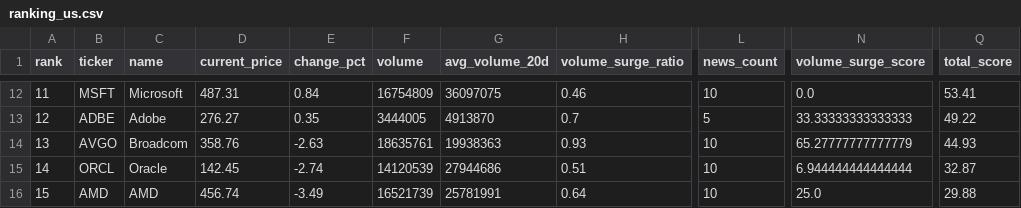
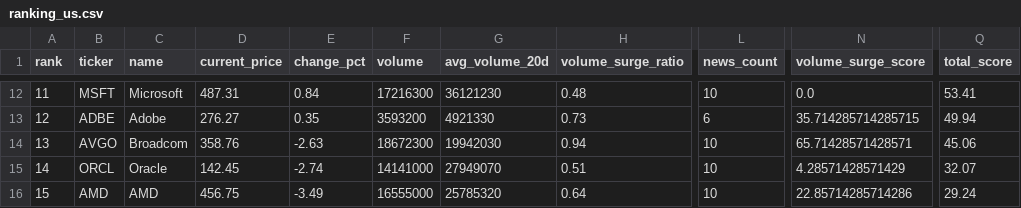
Before and after one commit to ynokinawa19-lgtm/stock-ranking-app, a CSV file: data/ranking_us.csv, drawn as a sheet; only a part is shown, gaps mark what is left out; the diff covers the shown part only; the diff names each change by its address in the sheet, - before the commit and + after, or states it on an @@ line.

```diff
--- a/data/ranking_us.csv
+++ b/data/ranking_us.csv
-F12 (volume): 16754809
+F12 (volume): 17216300
-G12 (avg_volume_20d): 36097075
+G12 (avg_volume_20d): 36121230
-H12 (volume_surge_ratio): 0.46
+H12 (volume_surge_ratio): 0.48
-F13 (volume): 3444005
+F13 (volume): 3593200
-G13 (avg_volume_20d): 4913870
+G13 (avg_volume_20d): 4921330
-H13 (volume_surge_ratio): 0.7
+H13 (volume_surge_ratio): 0.73
-L13 (news_count): 5
+L13 (news_count): 6
-N13 (volume_surge_score): 33.33333333333333
+N13 (volume_surge_score): 35.714285714285715
-Q13 (total_score): 49.22
+Q13 (total_score): 49.94
-F14 (volume): 18635761
+F14 (volume): 18672300
-G14 (avg_volume_20d): 19938363
+G14 (avg_volume_20d): 19942030
-H14 (volume_surge_ratio): 0.93
+H14 (volume_surge_ratio): 0.94
-N14 (volume_surge_score): 65.27777777777779
+N14 (volume_surge_score): 65.71428571428571
-Q14 (total_score): 44.93
+Q14 (total_score): 45.06
-F15 (volume): 14120539
+F15 (volume): 14141000
-G15 (avg_volume_20d): 27944686
+G15 (avg_volume_20d): 27949070
-N15 (volume_surge_score): 6.944444444444444
+N15 (volume_surge_score): 4.28571428571429
-Q15 (total_score): 32.87
+Q15 (total_score): 32.07
-D16 (current_price): 456.74
+D16 (current_price): 456.75
-F16 (volume): 16521739
+F16 (volume): 16555000
-G16 (avg_volume_20d): 25781991
+G16 (avg_volume_20d): 25785320
-N16 (volume_surge_score): 25.0
+N16 (volume_surge_score): 22.85714285714286
-Q16 (total_score): 29.88
+Q16 (total_score): 29.24
```
Also changed, not shown: 80 edited cells elsewhere in this file, data/ranking_jp.csv, 3 other files.
